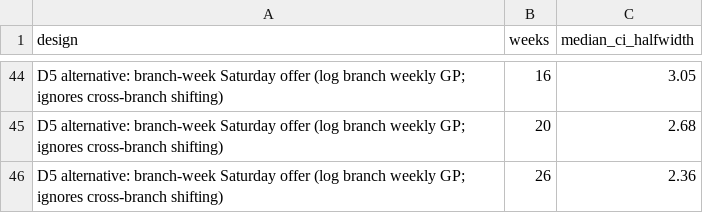
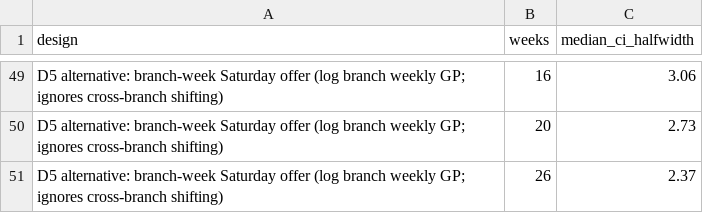
Before and after one commit to rakanhmd/eece490-hackathon, a CSV file: results/experiment_ci_halfwidth.csv, drawn as a sheet; only a part is shown, gaps mark what is left out; addresses are those after the commit; the diff covers the shown part only; the diff names each change by its address in the sheet, - before the commit and + after, or states it on an @@ line.

```diff
--- a/results/experiment_ci_halfwidth.csv
+++ b/results/experiment_ci_halfwidth.csv
-C49 (median_ci_halfwidth): 3.05
+C49 (median_ci_halfwidth): 3.06
-C50 (median_ci_halfwidth): 2.68
+C50 (median_ci_halfwidth): 2.73
-C51 (median_ci_halfwidth): 2.36
+C51 (median_ci_halfwidth): 2.37
```
Also changed, not shown: 10 added rows, 5 removed rows and 17 edited cells elsewhere in this file, results/experiment_calibrated_critical.csv, results/experiment_duration_80pct.csv, 20 other files.
